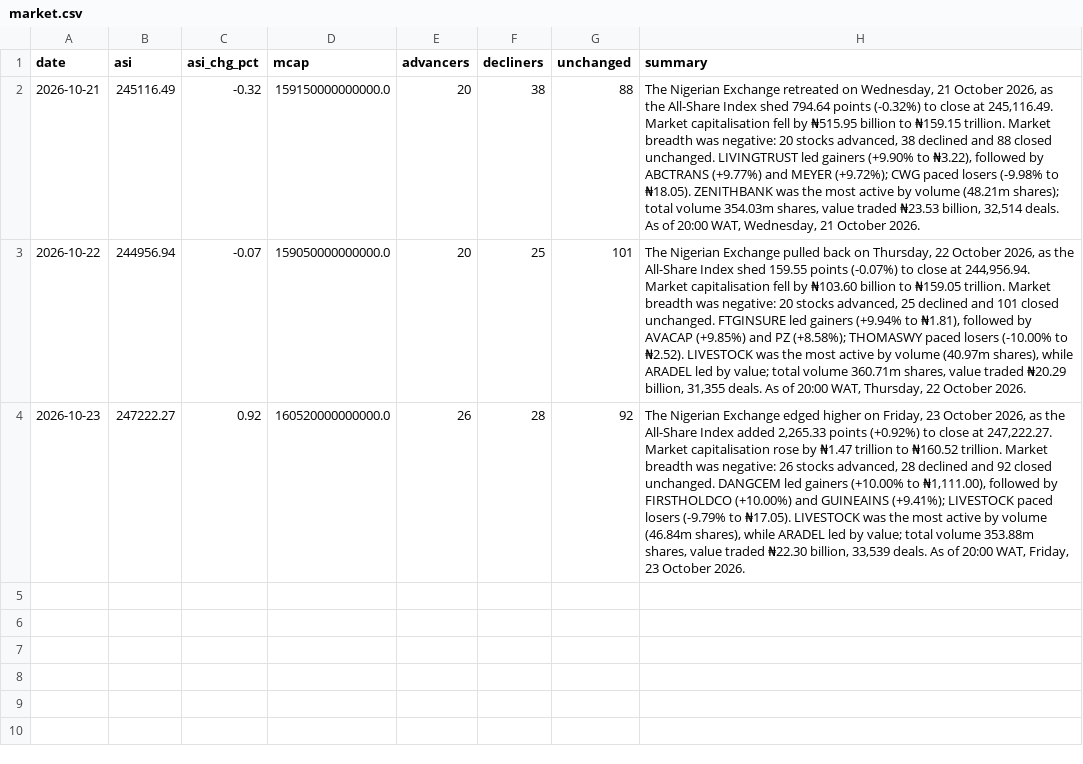
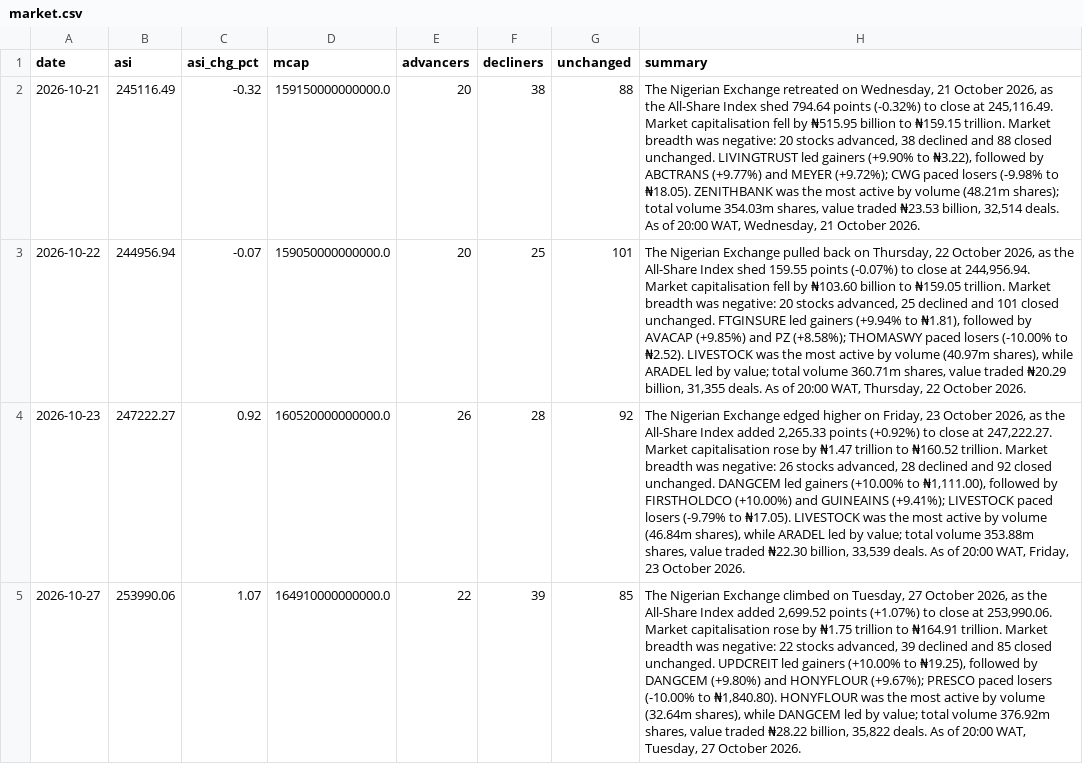
Before and after one commit to PlugPortal/NGX, a CSV file: data/market.csv, drawn as a sheet; the diff names each change by its address in the sheet, - before the commit and + after, or states it on an @@ line.

Commit message:
NGX data 2026-10-27

```diff
--- a/data/market.csv
+++ b/data/market.csv
+row 5: 2026-10-27 | 253990.06 | 1.07 | 164910000000000.0 | 22 | 39 | 85 | The Nigerian Exchange climbed on Tuesday, 27 October 2026, as the All-Share Index added 2,699.52 points (+1.07%) to close at 253,990.06. Market capitalisation rose by ₦1.75 trillion to ₦164.91 trillion. Market breadth was negative: 22 stocks advanced, 39 declined and 85 closed unchanged. UPDCREIT led gainers (+10.00% to ₦19.25), followed by DANGCEM (+9.80%) and HONYFLOUR (+9.67%); PRESCO paced losers (-10.00% to ₦1,840.80). HONYFLOUR was the most active by volume (32.64m shares), while DANGCEM led by value; total volume 376.92m shares, value traded ₦28.22 billion, 35,822 deals. As of 20:00 WAT, Tuesday, 27 October 2026.
```
Also changed, not shown: data/fx.csv, data/prices.csv, 5 other files.
